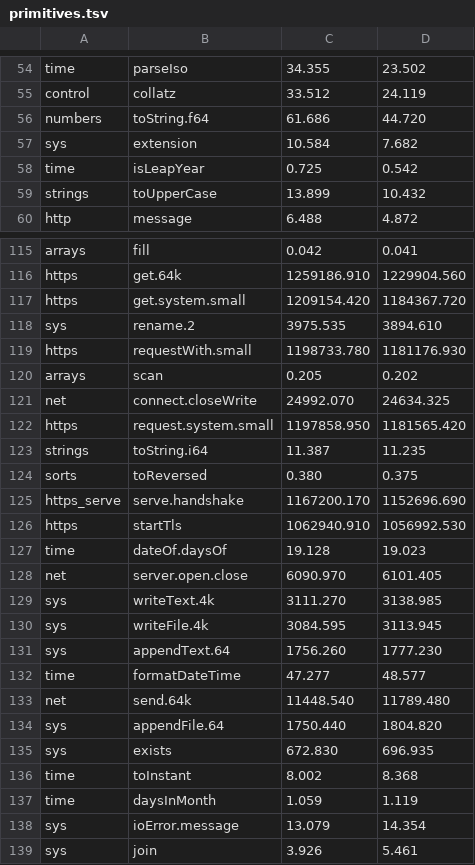
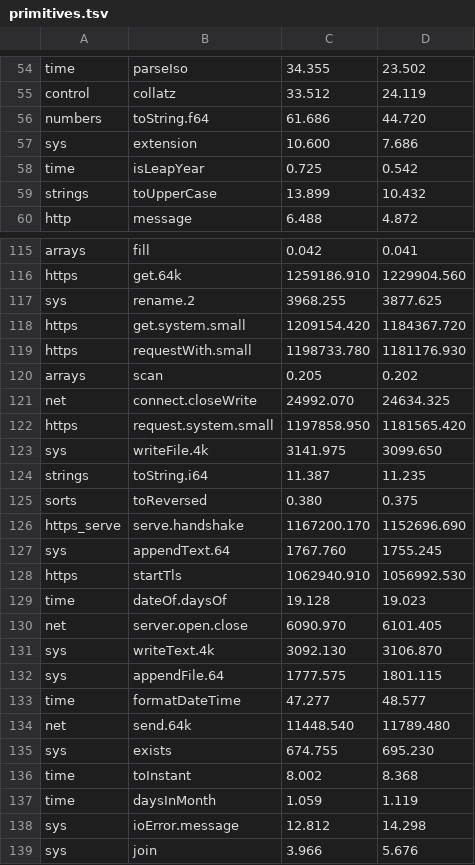
Before and after one commit to jbillard/isocron, a TSV file: results/primitives.tsv, drawn as a sheet; only a part is shown, gaps mark what is left out; the diff covers the shown part only.

```diff
--- a/results/primitives.tsv
+++ b/results/primitives.tsv
@@ -56,3 +56,3 @@ control	collatz	33.512	24.119
 numbers	toString.f64	61.686	44.720
-sys	extension	10.584	7.682
+sys	extension	10.600	7.686
 time	isLeapYear	0.725	0.542
@@ -116,4 +116,4 @@ arrays	fill	0.042	0.041
 https	get.64k	1259186.910	1229904.560
+sys	rename.2	3968.255	3877.625
 https	get.system.small	1209154.420	1184367.720
-sys	rename.2	3975.535	3894.610
 https	requestWith.small	1198733.780	1181176.930
@@ -122,2 +122,3 @@ net	connect.closeWrite	24992.070	24634.325
 https	request.system.small	1197858.950	1181565.420
+sys	writeFile.4k	3141.975	3099.650
 strings	toString.i64	11.387	11.235
@@ -125,2 +126,3 @@ sorts	toReversed	0.380	0.375
 https_serve	serve.handshake	1167200.170	1152696.690
+sys	appendText.64	1767.760	1755.245
 https	startTls	1062940.910	1056992.530
@@ -128,12 +130,10 @@ time	dateOf.daysOf	19.128	19.023
 net	server.open.close	6090.970	6101.405
-sys	writeText.4k	3111.270	3138.985
-sys	writeFile.4k	3084.595	3113.945
-sys	appendText.64	1756.260	1777.230
+sys	writeText.4k	3092.130	3106.870
+sys	appendFile.64	1777.575	1801.115
 time	formatDateTime	47.277	48.577
 net	send.64k	11448.540	11789.480
-sys	appendFile.64	1750.440	1804.820
-sys	exists	672.830	696.935
+sys	exists	674.755	695.230
 time	toInstant	8.002	8.368
 time	daysInMonth	1.059	1.119
-sys	ioError.message	13.079	14.354
-sys	join	3.926	5.461
+sys	ioError.message	12.812	14.298
+sys	join	3.966	5.676
```
Also changed, not shown: 13 added rows, 13 removed rows and 19 edited cells elsewhere in this file, 6 other files.
